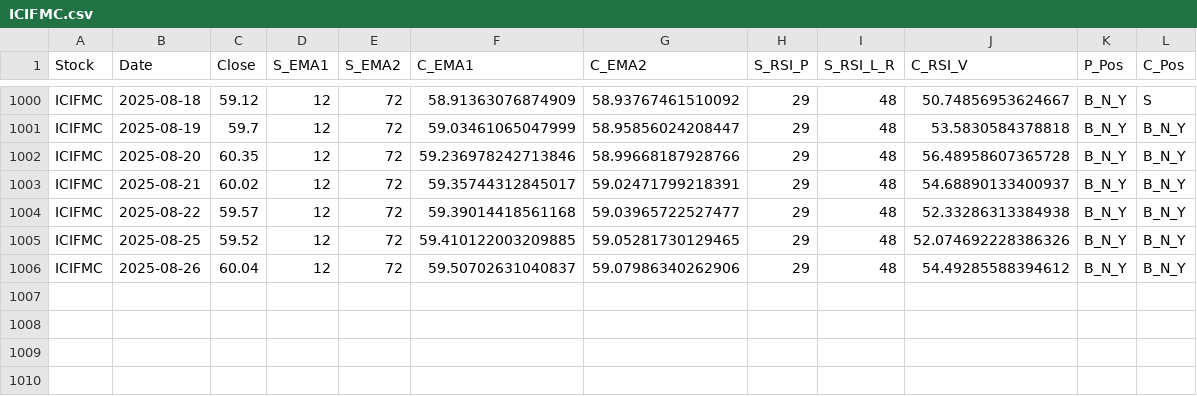
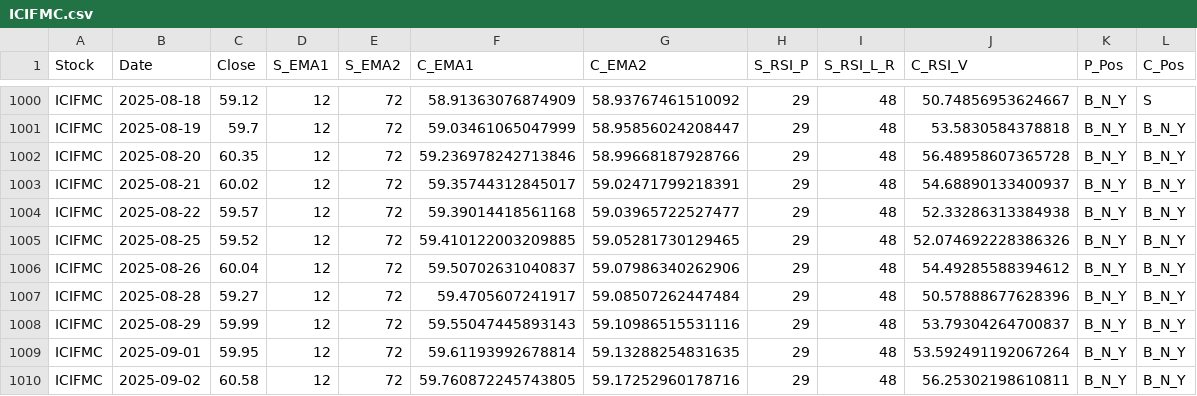
Before and after one commit to sayanck77/ICICI_Direct_Analysis, a CSV file: TECHNICAL ANALYSIS DUMP/ICIFMC.csv, drawn as a sheet; only a part is shown, gaps mark what is left out.

```diff
--- a/TECHNICAL ANALYSIS DUMP/ICIFMC.csv
+++ b/TECHNICAL ANALYSIS DUMP/ICIFMC.csv
@@ -1006 +1006,5 @@ ICIFMC,2025-08-25,59.52,12,72,59.410122003209885,59.05281730129465,29,48,52.0746
 ICIFMC,2025-08-26,60.04,12,72,59.50702631040837,59.07986340262906,29,48,54.49285588394612,B_N_Y,B_N_Y
+ICIFMC,2025-08-28,59.27,12,72,59.4705607241917,59.08507262447484,29,48,50.57888677628396,B_N_Y,B_N_Y
+ICIFMC,2025-08-29,59.99,12,72,59.55047445893143,59.10986515531116,29,48,53.79304264700837,B_N_Y,B_N_Y
+ICIFMC,2025-09-01,59.95,12,72,59.61193992678814,59.13288254831635,29,48,53.592491192067264,B_N_Y,B_N_Y
+ICIFMC,2025-09-02,60.58,12,72,59.760872245743805,59.17252960178716,29,48,56.25302198610811,B_N_Y,B_N_Y
```
Also changed, not shown: TECHNICAL ANALYSIS DUMP/ICIAUT.csv, TECHNICAL ANALYSIS DUMP/ICIGOL.csv, 34 other files.
